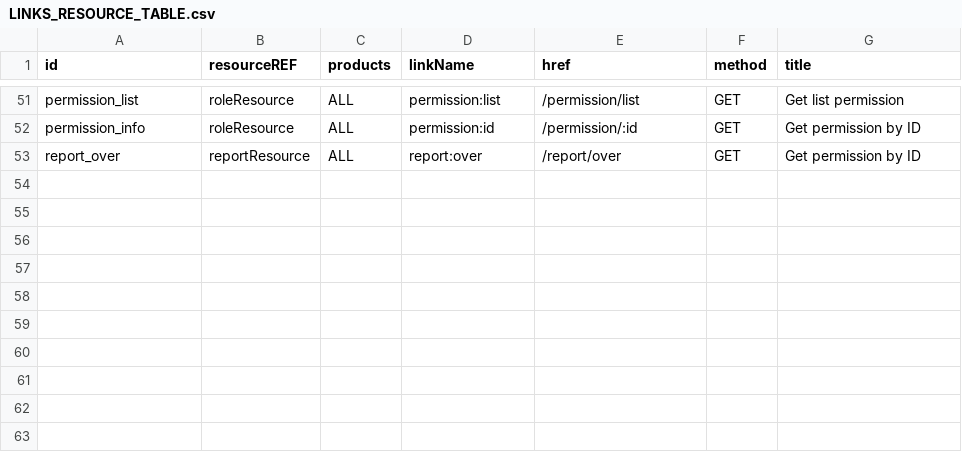
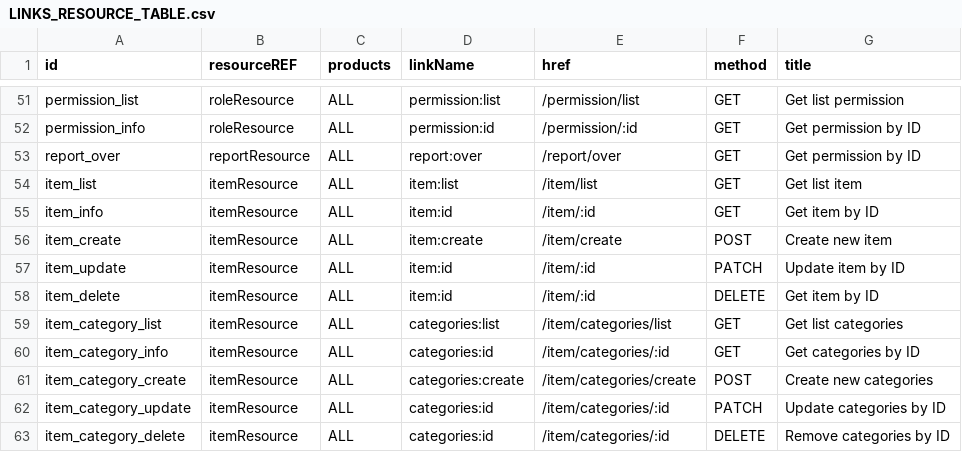
Before and after one commit to 0xwav3s/TEGY-API, a CSV file: app/core/csv/LINKS_RESOURCE_TABLE.csv, drawn as a sheet; only a part is shown, gaps mark what is left out; the diff names each change by its address in the sheet, - before the commit and + after, or states it on an @@ line.

Commit message:
Add item for store

```diff
--- a/app/core/csv/LINKS_RESOURCE_TABLE.csv
+++ b/app/core/csv/LINKS_RESOURCE_TABLE.csv
+row 54: item_list | itemResource | ALL | item:list | /item/list | GET | Get list item
+row 55: item_info | itemResource | ALL | item:id | /item/:id | GET | Get item by ID
+row 56: item_create | itemResource | ALL | item:create | /item/create | POST | Create new item
+row 57: item_update | itemResource | ALL | item:id | /item/:id | PATCH | Update item by ID
+row 58: item_delete | itemResource | ALL | item:id | /item/:id | DELETE | Get item by ID
+row 59: item_category_list | itemResource | ALL | categories:list | /item/categories/list | GET | Get list categories
+row 60: item_category_info | itemResource | ALL | categories:id | /item/categories/:id | GET | Get categories by ID
+row 61: item_category_create | itemResource | ALL | categories:create | /item/categories/create | POST | Create new categories
+row 62: item_category_update | itemResource | ALL | categories:id | /item/categories/:id | PATCH | Update categories by ID
+row 63: item_category_delete | itemResource | ALL | categories:id | /item/categories/:id | DELETE | Remove categories by ID
```
Also changed, not shown: app/core/csv/ENDPOINT_RESOURCE_TABLE.csv, app/core/csv/OPTIONS_RESOURCE_TABLE.csv, 13 other files.
